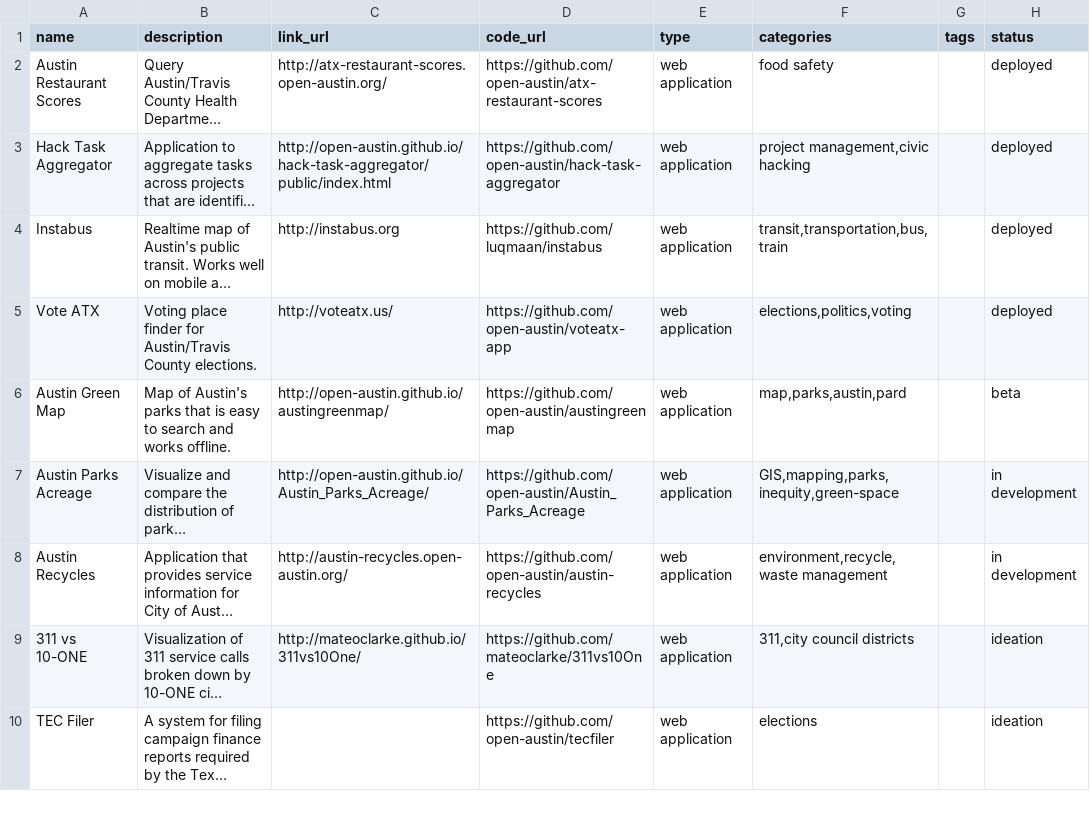
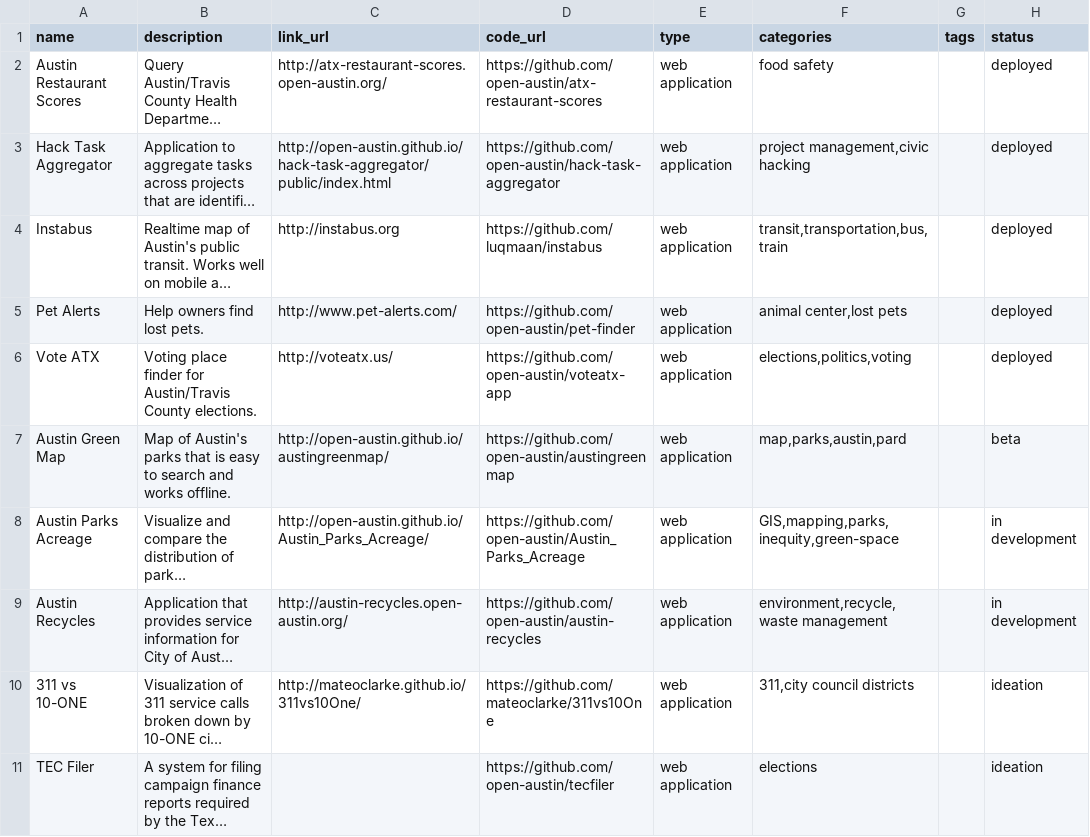
Before and after one commit to open-austin/Civic_Project, a CSV file: pub/cfapi-full.csv, drawn as a sheet; only a part is shown; long unchanged cells end in …; the diff names each change by its address in the sheet, - before the commit and + after, or states it on an @@ line.

```diff
--- a/pub/cfapi-full.csv
+++ b/pub/cfapi-full.csv
+row 5: Pet Alerts | Help owners find lost pets. | http://www.pet-alerts.com/ | https://github.com/open-austin/pet-finder | web application | animal center,lost pets |  | deployed
```
Also changed, not shown: pub/cfapi-pub.csv, pub/projects.csv, 4 other files.
